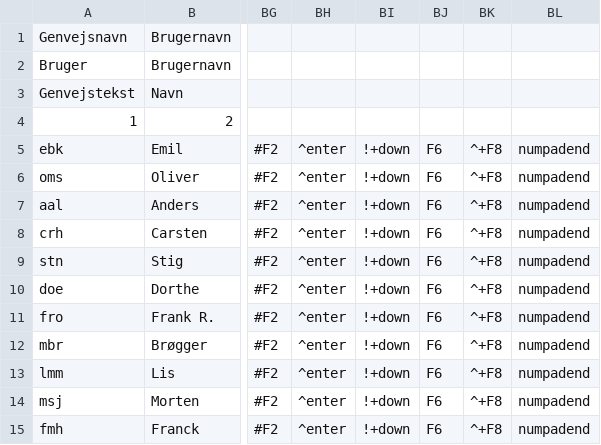
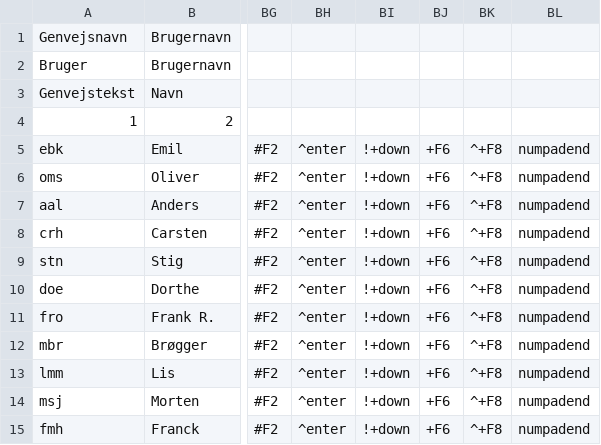
Before and after one commit to Emilbk/AHK, a TSV file: Trafikstyring/db/bruger_ops.tsv, drawn as a sheet; only a part is shown, gaps mark what is left out; the diff names each change by its address in the sheet, - before the commit and + after, or states it on an @@ line.

Commit message:
Lås skift til shift-F6 for at undgå fejltryk

```diff
--- a/Trafikstyring/db/bruger_ops.tsv
+++ b/Trafikstyring/db/bruger_ops.tsv
-BJ5:BJ15: F6
+BJ5:BJ15: +F6
```
